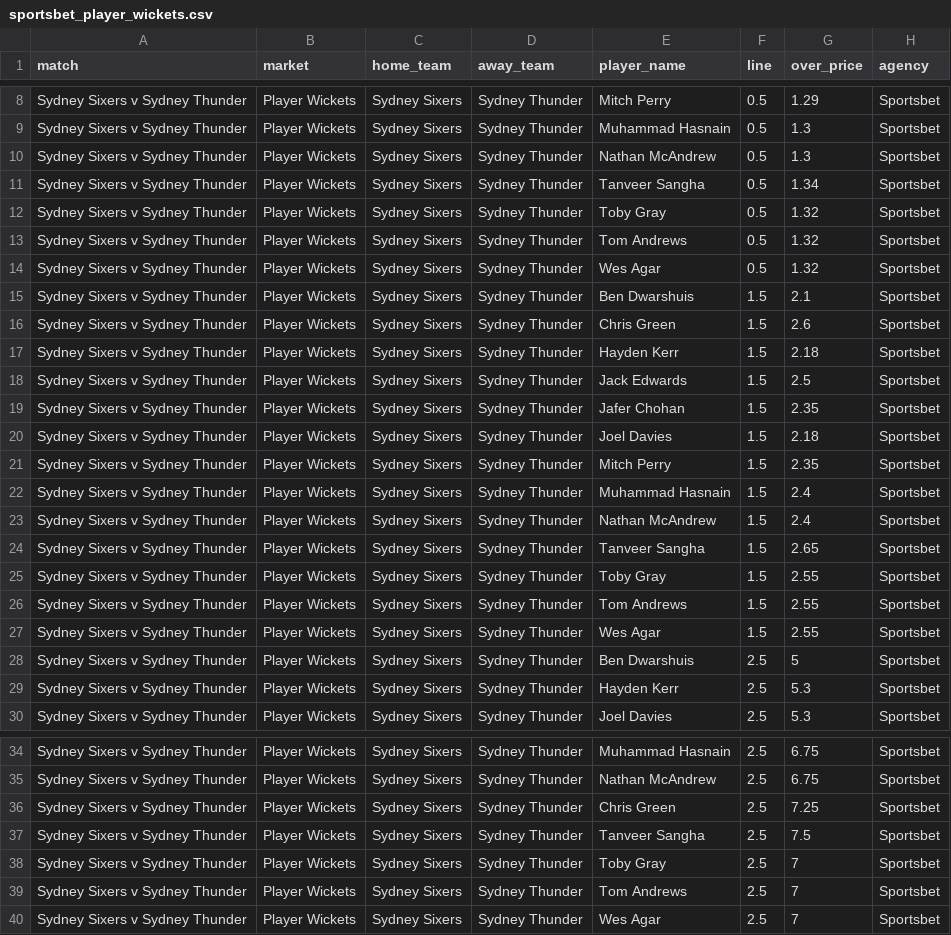
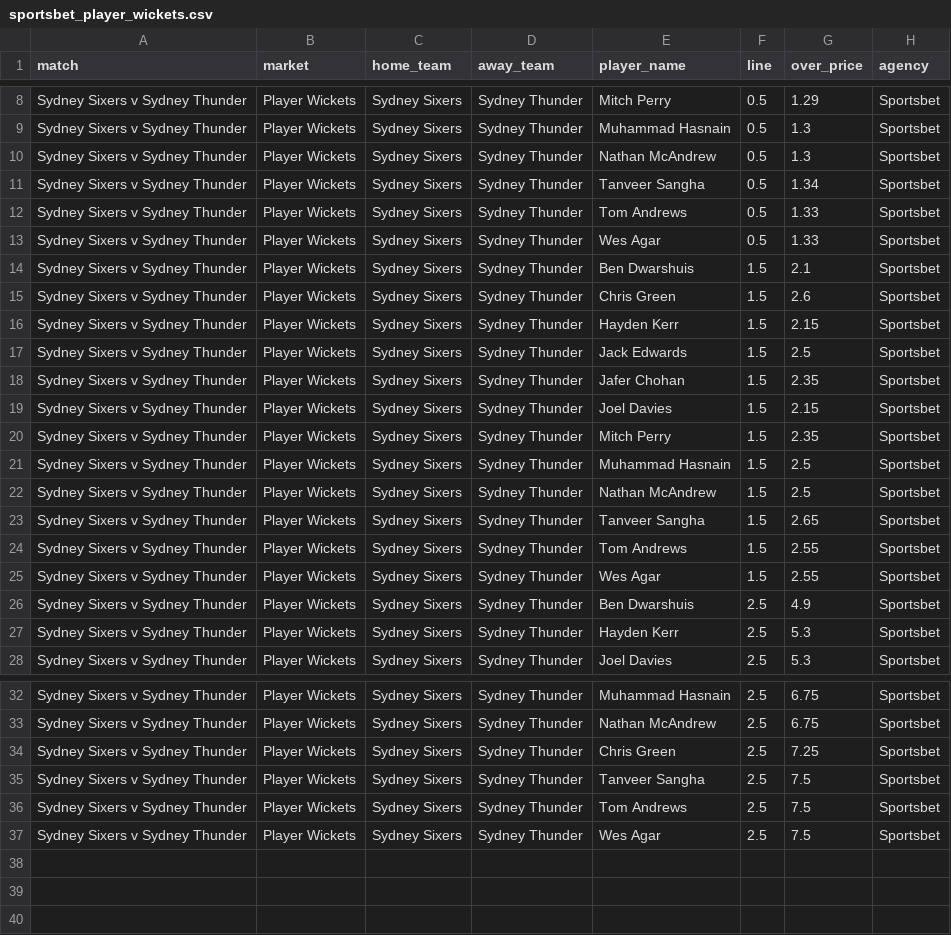
Before and after one commit to jamesbrown1417/Cricket-Analysis, a CSV file: Data/T20s/Big Bash/scraped_odds/sportsbet_player_wickets.csv, drawn as a sheet; only a part is shown, gaps mark what is left out.

```diff
--- a/Data/T20s/Big Bash/scraped_odds/sportsbet_player_wickets.csv
+++ b/Data/T20s/Big Bash/scraped_odds/sportsbet_player_wickets.csv
@@ -11,19 +11,17 @@ Sydney Sixers v Sydney Thunder,Player Wickets,Sydney Sixers,Sydney Thunder,Natha
 Sydney Sixers v Sydney Thunder,Player Wickets,Sydney Sixers,Sydney Thunder,Tanveer Sangha,0.5,1.34,Sportsbet
-Sydney Sixers v Sydney Thunder,Player Wickets,Sydney Sixers,Sydney Thunder,Toby Gray,0.5,1.32,Sportsbet
-Sydney Sixers v Sydney Thunder,Player Wickets,Sydney Sixers,Sydney Thunder,Tom Andrews,0.5,1.32,Sportsbet
-Sydney Sixers v Sydney Thunder,Player Wickets,Sydney Sixers,Sydney Thunder,Wes Agar,0.5,1.32,Sportsbet
+Sydney Sixers v Sydney Thunder,Player Wickets,Sydney Sixers,Sydney Thunder,Tom Andrews,0.5,1.33,Sportsbet
+Sydney Sixers v Sydney Thunder,Player Wickets,Sydney Sixers,Sydney Thunder,Wes Agar,0.5,1.33,Sportsbet
 Sydney Sixers v Sydney Thunder,Player Wickets,Sydney Sixers,Sydney Thunder,Ben Dwarshuis,1.5,2.1,Sportsbet
 Sydney Sixers v Sydney Thunder,Player Wickets,Sydney Sixers,Sydney Thunder,Chris Green,1.5,2.6,Sportsbet
-Sydney Sixers v Sydney Thunder,Player Wickets,Sydney Sixers,Sydney Thunder,Hayden Kerr,1.5,2.18,Sportsbet
+Sydney Sixers v Sydney Thunder,Player Wickets,Sydney Sixers,Sydney Thunder,Hayden Kerr,1.5,2.15,Sportsbet
 Sydney Sixers v Sydney Thunder,Player Wickets,Sydney Sixers,Sydney Thunder,Jack Edwards,1.5,2.5,Sportsbet
 Sydney Sixers v Sydney Thunder,Player Wickets,Sydney Sixers,Sydney Thunder,Jafer Chohan,1.5,2.35,Sportsbet
-Sydney Sixers v Sydney Thunder,Player Wickets,Sydney Sixers,Sydney Thunder,Joel Davies,1.5,2.18,Sportsbet
+Sydney Sixers v Sydney Thunder,Player Wickets,Sydney Sixers,Sydney Thunder,Joel Davies,1.5,2.15,Sportsbet
 Sydney Sixers v Sydney Thunder,Player Wickets,Sydney Sixers,Sydney Thunder,Mitch Perry,1.5,2.35,Sportsbet
-Sydney Sixers v Sydney Thunder,Player Wickets,Sydney Sixers,Sydney Thunder,Muhammad Hasnain,1.5,2.4,Sportsbet
-Sydney Sixers v Sydney Thunder,Player Wickets,Sydney Sixers,Sydney Thunder,Nathan McAndrew,1.5,2.4,Sportsbet
+Sydney Sixers v Sydney Thunder,Player Wickets,Sydney Sixers,Sydney Thunder,Muhammad Hasnain,1.5,2.5,Sportsbet
+Sydney Sixers v Sydney Thunder,Player Wickets,Sydney Sixers,Sydney Thunder,Nathan McAndrew,1.5,2.5,Sportsbet
 Sydney Sixers v Sydney Thunder,Player Wickets,Sydney Sixers,Sydney Thunder,Tanveer Sangha,1.5,2.65,Sportsbet
-Sydney Sixers v Sydney Thunder,Player Wickets,Sydney Sixers,Sydney Thunder,Toby Gray,1.5,2.55,Sportsbet
 Sydney Sixers v Sydney Thunder,Player Wickets,Sydney Sixers,Sydney Thunder,Tom Andrews,1.5,2.55,Sportsbet
 Sydney Sixers v Sydney Thunder,Player Wickets,Sydney Sixers,Sydney Thunder,Wes Agar,1.5,2.55,Sportsbet
-Sydney Sixers v Sydney Thunder,Player Wickets,Sydney Sixers,Sydney Thunder,Ben Dwarshuis,2.5,5,Sportsbet
+Sydney Sixers v Sydney Thunder,Player Wickets,Sydney Sixers,Sydney Thunder,Ben Dwarshuis,2.5,4.9,Sportsbet
 Sydney Sixers v Sydney Thunder,Player Wickets,Sydney Sixers,Sydney Thunder,Hayden Kerr,2.5,5.3,Sportsbet
@@ -37,4 +35,3 @@ Sydney Sixers v Sydney Thunder,Player Wickets,Sydney Sixers,Sydney Thunder,Chris
 Sydney Sixers v Sydney Thunder,Player Wickets,Sydney Sixers,Sydney Thunder,Tanveer Sangha,2.5,7.5,Sportsbet
-Sydney Sixers v Sydney Thunder,Player Wickets,Sydney Sixers,Sydney Thunder,Toby Gray,2.5,7,Sportsbet
-Sydney Sixers v Sydney Thunder,Player Wickets,Sydney Sixers,Sydney Thunder,Tom Andrews,2.5,7,Sportsbet
-Sydney Sixers v Sydney Thunder,Player Wickets,Sydney Sixers,Sydney Thunder,Wes Agar,2.5,7,Sportsbet
+Sydney Sixers v Sydney Thunder,Player Wickets,Sydney Sixers,Sydney Thunder,Tom Andrews,2.5,7.5,Sportsbet
+Sydney Sixers v Sydney Thunder,Player Wickets,Sydney Sixers,Sydney Thunder,Wes Agar,2.5,7.5,Sportsbet
```
Also changed, not shown: Data/T20s/Big Bash/scraped_odds/sportsbet_match_top_run_scorer.csv, Data/T20s/Big Bash/scraped_odds/sportsbet_player_boundaries.csv, 24 other files.
